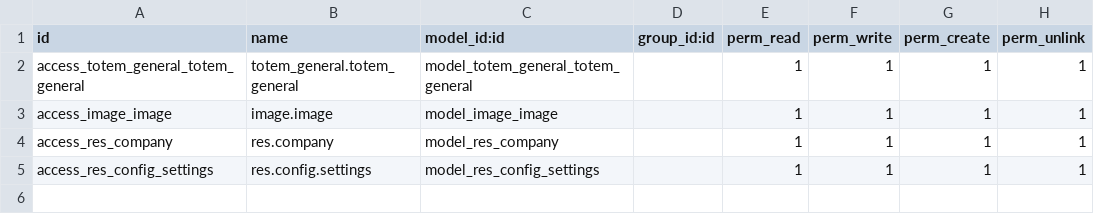
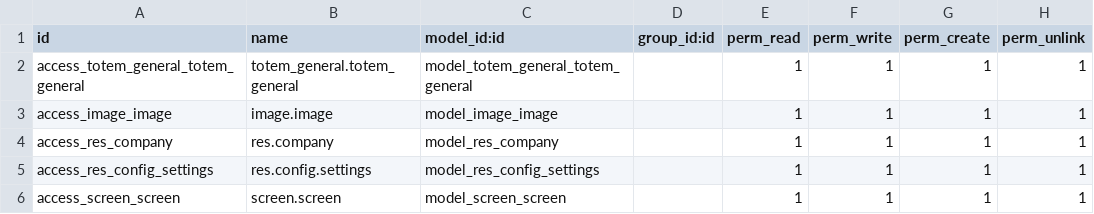
Before and after one commit to Cypher0998/totem_prueba, a CSV file: security/ir.model.access.csv, drawn as a sheet; the diff names each change by its address in the sheet, - before the commit and + after, or states it on an @@ line.

Commit message:
Cambios del 31/03/2021
Añadido modelo de pantallas
Cambios estéticos
Intento de añadir por defecto en menú de configuraciones

```diff
--- a/security/ir.model.access.csv
+++ b/security/ir.model.access.csv
+row 6: access_screen_screen | screen.screen | model_screen_screen |  | 1 | 1 | 1 | 1
```
Also changed, not shown: 11 other files.
